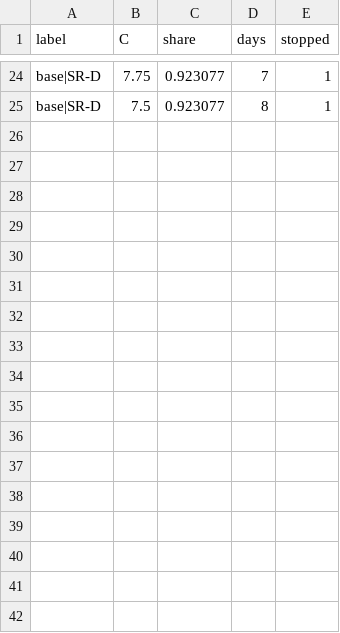
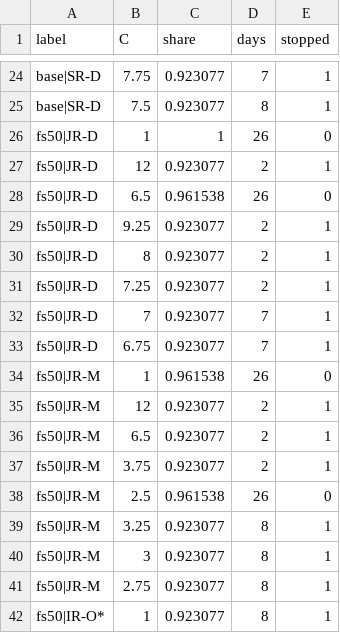
Before and after one commit to CCchen-Crush/datacenter, a CSV file: matlab/results/exp20_flex_S2a_evals.csv, drawn as a sheet; only a part is shown, gaps mark what is left out.

```diff
--- a/matlab/results/exp20_flex_S2a_evals.csv
+++ b/matlab/results/exp20_flex_S2a_evals.csv
@@ -25 +25,18 @@ base|SR-D,7.75,0.923077,7,1
 base|SR-D,7.5,0.923077,8,1
+fs50|JR-D,1,1,26,0
+fs50|JR-D,12,0.923077,2,1
+fs50|JR-D,6.5,0.961538,26,0
+fs50|JR-D,9.25,0.923077,2,1
+fs50|JR-D,8,0.923077,2,1
+fs50|JR-D,7.25,0.923077,2,1
+fs50|JR-D,7,0.923077,7,1
+fs50|JR-D,6.75,0.923077,7,1
+fs50|JR-M,1,0.961538,26,0
+fs50|JR-M,12,0.923077,2,1
+fs50|JR-M,6.5,0.923077,2,1
+fs50|JR-M,3.75,0.923077,2,1
+fs50|JR-M,2.5,0.961538,26,0
+fs50|JR-M,3.25,0.923077,8,1
+fs50|JR-M,3,0.923077,8,1
+fs50|JR-M,2.75,0.923077,8,1
+fs50|IR-O*,1,0.923077,8,1
```
Also changed, not shown: matlab/results/exp20_flex_S2b_evals.csv, 4 other files.
